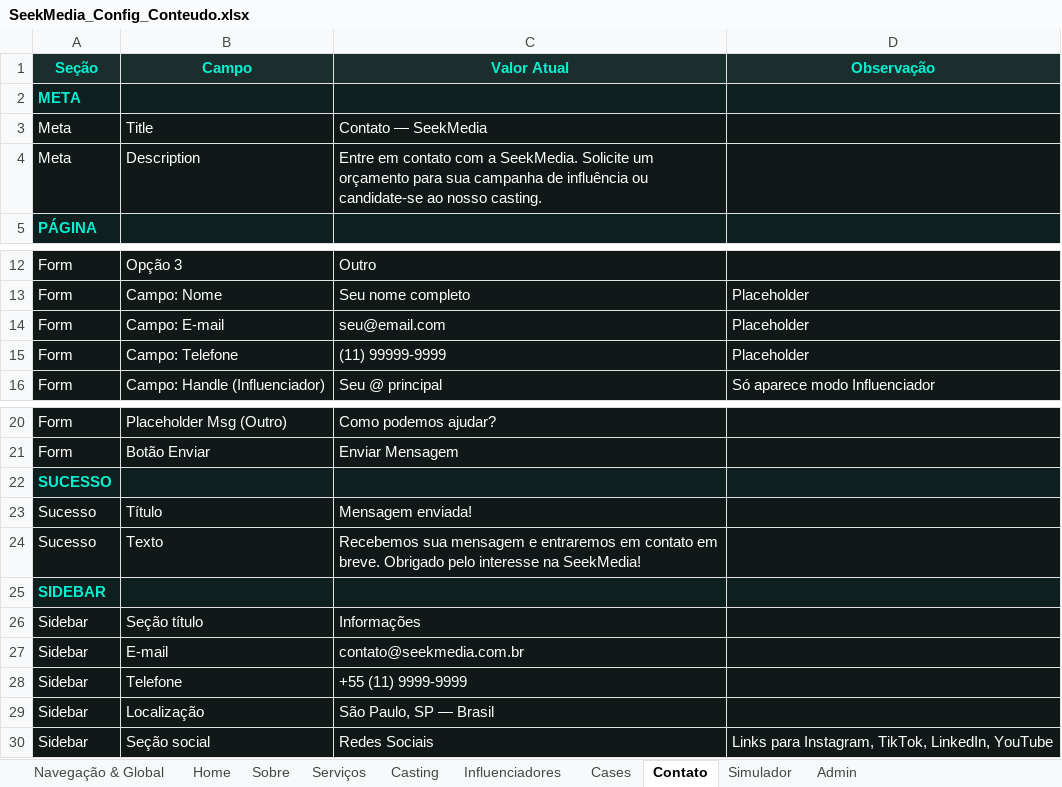
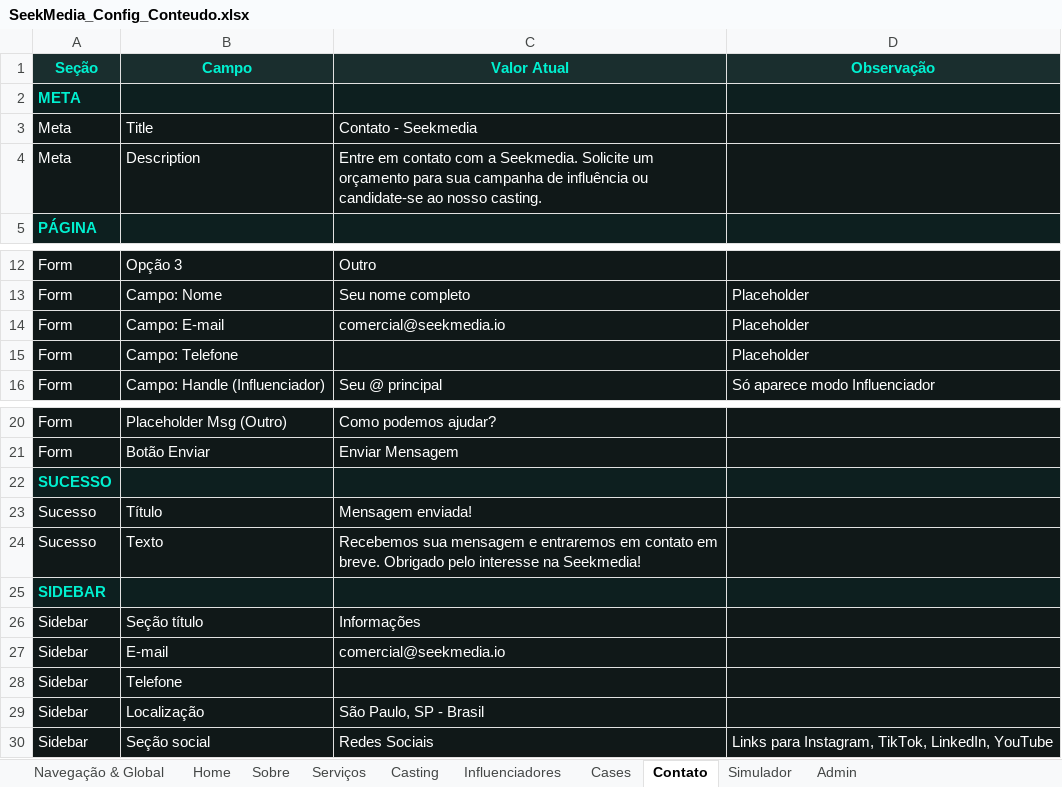
Before and after one commit to murakamileonardo/seekmedia-site, an Excel workbook: docs/SeekMedia_Config_Conteudo.xlsx, sheet Contato, drawn as a sheet; only a part is shown, gaps mark what is left out; values as stored, in another font and other column widths than the file's, no borders; charts and pictures not drawn; the diff names each change by its address in the sheet, - before the commit and + after, or states it on an @@ line.

```diff
--- a/docs/SeekMedia_Config_Conteudo.xlsx (sheet Contato)
+++ b/docs/SeekMedia_Config_Conteudo.xlsx (sheet Contato)
-C3 (Valor Atual): Contato — SeekMedia
+C3 (Valor Atual): Contato - Seekmedia
-C4 (Valor Atual): …com a SeekMedia. Solicite um…
+C4 (Valor Atual): …com a Seekmedia. Solicite um…
-C14 (Valor Atual): seu@email.com
+C14 (Valor Atual): comercial@seekmedia.io
-C15 (Valor Atual): (11) 99999-9999
+C15 (Valor Atual): (empty)
-C24 (Valor Atual): …interesse na SeekMedia!
+C24 (Valor Atual): …interesse na Seekmedia!
-C27 (Valor Atual): contato@seekmedia.com.br
+C27 (Valor Atual): comercial@seekmedia.io
-C28 (Valor Atual): +55 (11) 9999-9999
+C28 (Valor Atual): (empty)
-C29 (Valor Atual): São Paulo, SP — Brasil
+C29 (Valor Atual): São Paulo, SP - Brasil
```
Also changed, not shown: sheet Cases, sheet Navegação & Global, sheet Sobre, sheet Home, sheet Casting, sheet Serviços, 2 more sheets, charts or pictures, 17 other files.
